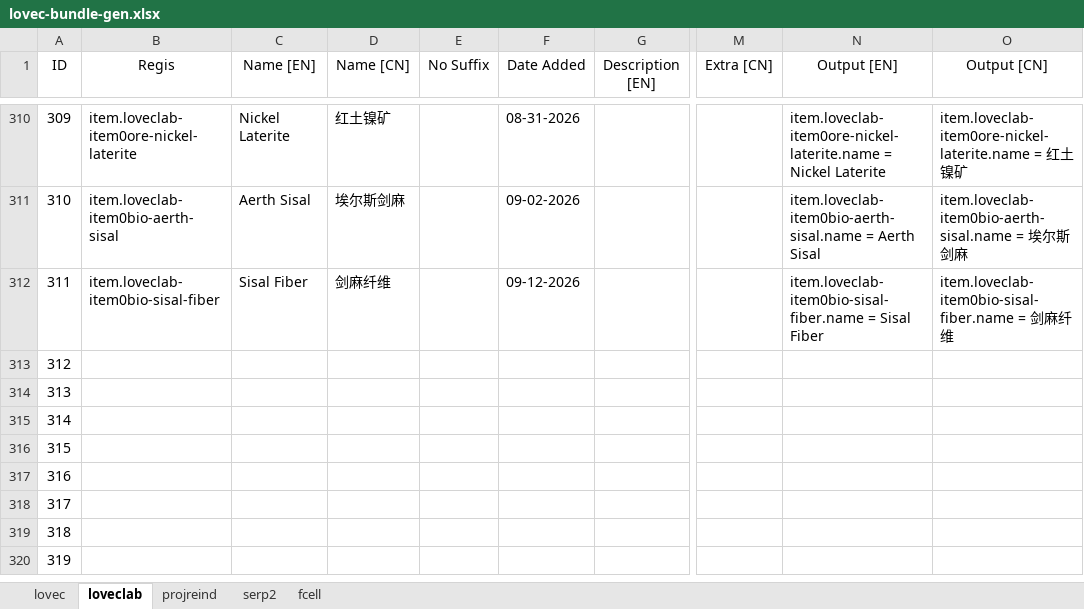
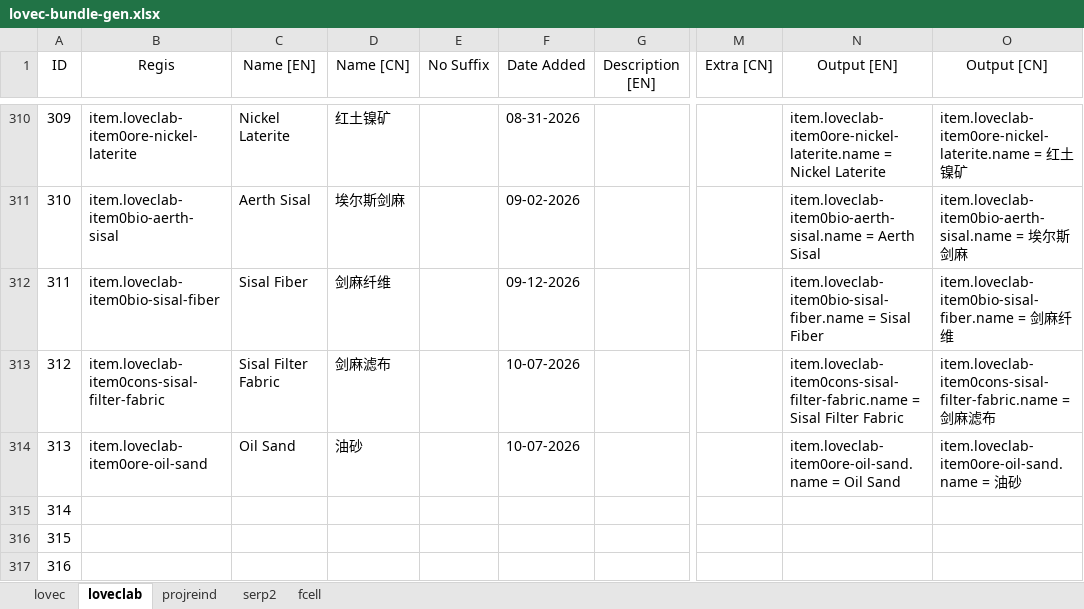
Before and after one commit to HuanXefh/Lovecraftian-Library-Java, an Excel workbook: lovec-bundle-gen.xlsx, sheet loveclab, drawn as a sheet; only a part is shown, gaps mark what is left out; the shorter side is filled out with more unchanged rows; values as stored, in another font and other column widths than the file's, no borders; the diff names each change by its address in the sheet, - before the commit and + after, or states it on an @@ line.

```diff
--- a/lovec-bundle-gen.xlsx (sheet loveclab)
+++ b/lovec-bundle-gen.xlsx (sheet loveclab)
-B313 (Regis): (empty)
+B313 (Regis): item.loveclab-item0cons-sisal-filter-fabric
-C313 (Name [EN]): (empty)
+C313 (Name [EN]): Sisal Filter Fabric
-D313 (Name [CN]): (empty)
+D313 (Name [CN]): 剑麻滤布
-F313:F314 (Date Added): (empty)
+F313:F314 (Date Added): 10-07-2026
-N313 (Output [EN]): (empty)
+N313 (Output [EN]): item.loveclab-item0cons-sisal-filter-fabric.name = Sisal Filter Fabric
-O313 (Output [CN]): (empty)
+O313 (Output [CN]): item.loveclab-item0cons-sisal-filter-fabric.name = 剑麻滤布
-B314 (Regis): (empty)
+B314 (Regis): item.loveclab-item0ore-oil-sand
-C314 (Name [EN]): (empty)
+C314 (Name [EN]): Oil Sand
-D314 (Name [CN]): (empty)
+D314 (Name [CN]): 油砂
-N314 (Output [EN]): (empty)
+N314 (Output [EN]): item.loveclab-item0ore-oil-sand.name = Oil Sand
-O314 (Output [CN]): (empty)
+O314 (Output [CN]): item.loveclab-item0ore-oil-sand.name = 油砂
```
Also changed, not shown: 28 other files.
